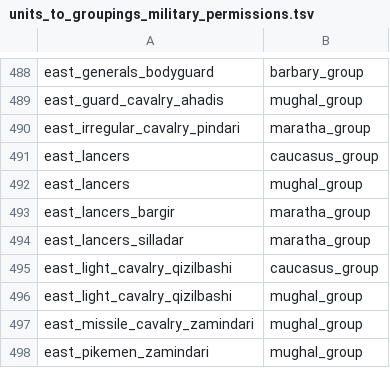
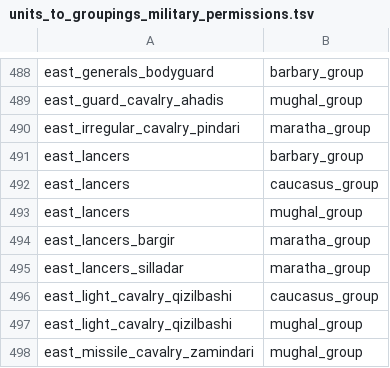
Before and after one commit to ilia-sharafutdinov/fellahin, a TSV file: pack/db/units_to_groupings_military_permissions_tables/units_to_groupings_military_permissions.tsv, drawn as a sheet; only a part is shown, gaps mark what is left out; the shorter side is filled out with more unchanged rows; the diff names each change by its address in the sheet, - before the commit and + after, or states it on an @@ line.

Commit message:
gave native lancers to Barbary group

```diff
--- a/pack/db/units_to_groupings_military_permissions_tables/units_to_groupings_military_permissions.tsv
+++ b/pack/db/units_to_groupings_military_permissions_tables/units_to_groupings_military_permissions.tsv
+row 491: east_lancers | barbary_group
```
